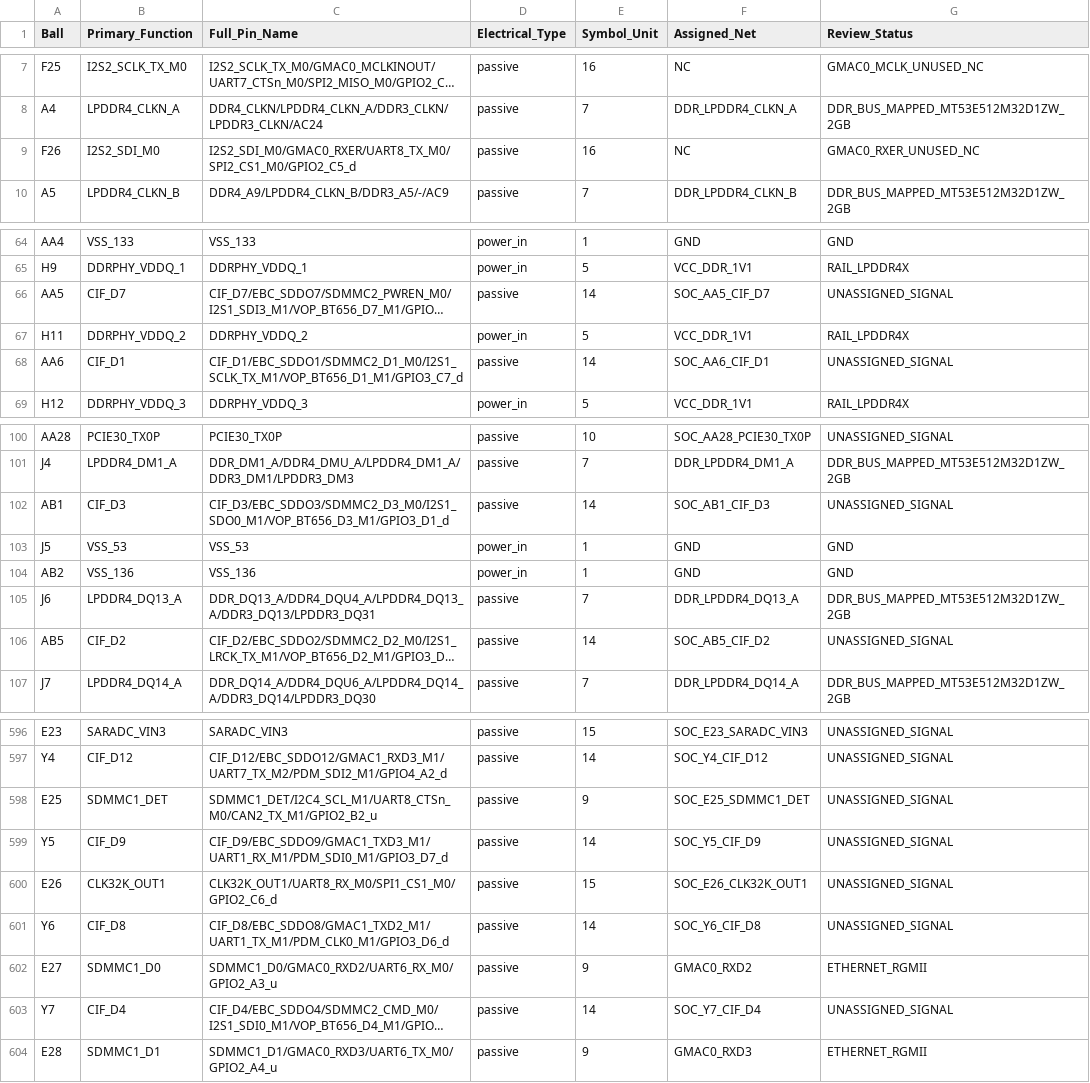
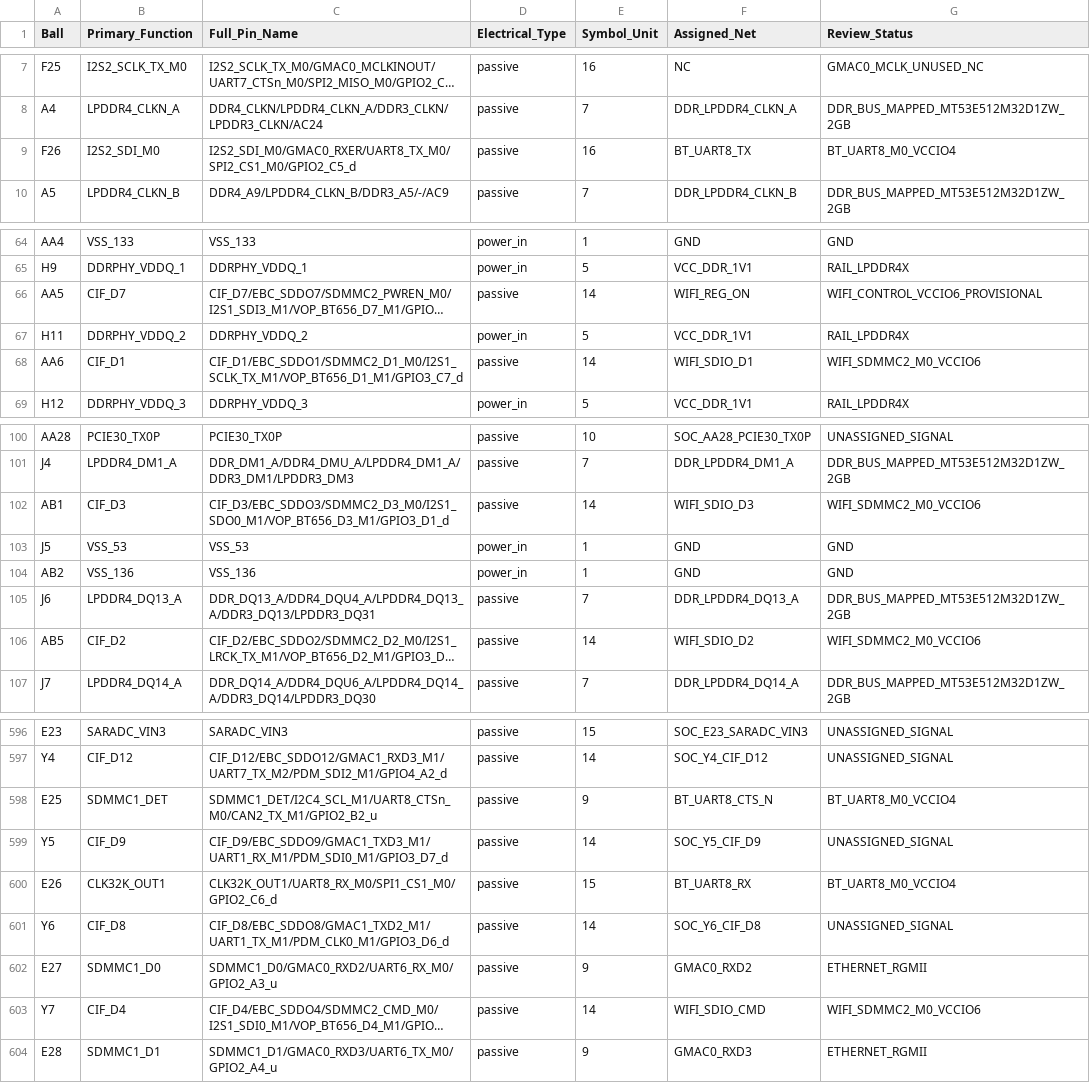
Before and after one commit to huiw11512-dotcom/kicad_online, a CSV file: hardware/kicad/A1_RK3568_PINNETS.csv, drawn as a sheet; only a part is shown, gaps mark what is left out; long unchanged cells end in …; the diff covers the shown part only; the diff names each change by its address in the sheet, - before the commit and + after, or states it on an @@ line.

Commit message:
Reserve SDMMC2 M0 and UART8 M0 for AP6275S Wi-Fi Bluetooth

```diff
--- a/hardware/kicad/A1_RK3568_PINNETS.csv
+++ b/hardware/kicad/A1_RK3568_PINNETS.csv
-F9 (Assigned_Net): NC
+F9 (Assigned_Net): BT_UART8_TX
-G9 (Review_Status): GMAC0_RXER_UNUSED_NC
+G9 (Review_Status): BT_UART8_M0_VCCIO4
-F66 (Assigned_Net): SOC_AA5_CIF_D7
+F66 (Assigned_Net): WIFI_REG_ON
-G66 (Review_Status): UNASSIGNED_SIGNAL
+G66 (Review_Status): WIFI_CONTROL_VCCIO6_PROVISIONAL
-F68 (Assigned_Net): SOC_AA6_CIF_D1
+F68 (Assigned_Net): WIFI_SDIO_D1
-G68 (Review_Status): UNASSIGNED_SIGNAL
+G68 (Review_Status): WIFI_SDMMC2_M0_VCCIO6
-F102 (Assigned_Net): SOC_AB1_CIF_D3
+F102 (Assigned_Net): WIFI_SDIO_D3
-G102 (Review_Status): UNASSIGNED_SIGNAL
+G102 (Review_Status): WIFI_SDMMC2_M0_VCCIO6
-F106 (Assigned_Net): SOC_AB5_CIF_D2
+F106 (Assigned_Net): WIFI_SDIO_D2
-G106 (Review_Status): UNASSIGNED_SIGNAL
+G106 (Review_Status): WIFI_SDMMC2_M0_VCCIO6
-F598 (Assigned_Net): SOC_E25_SDMMC1_DET
+F598 (Assigned_Net): BT_UART8_CTS_N
-G598 (Review_Status): UNASSIGNED_SIGNAL
+G598 (Review_Status): BT_UART8_M0_VCCIO4
-F600 (Assigned_Net): SOC_E26_CLK32K_OUT1
+F600 (Assigned_Net): BT_UART8_RX
-G600 (Review_Status): UNASSIGNED_SIGNAL
+G600 (Review_Status): BT_UART8_M0_VCCIO4
-F603 (Assigned_Net): SOC_Y7_CIF_D4
+F603 (Assigned_Net): WIFI_SDIO_CMD
-G603 (Review_Status): UNASSIGNED_SIGNAL
+G603 (Review_Status): WIFI_SDMMC2_M0_VCCIO6
```
Also changed, not shown: 8 edited cells elsewhere in this file.
